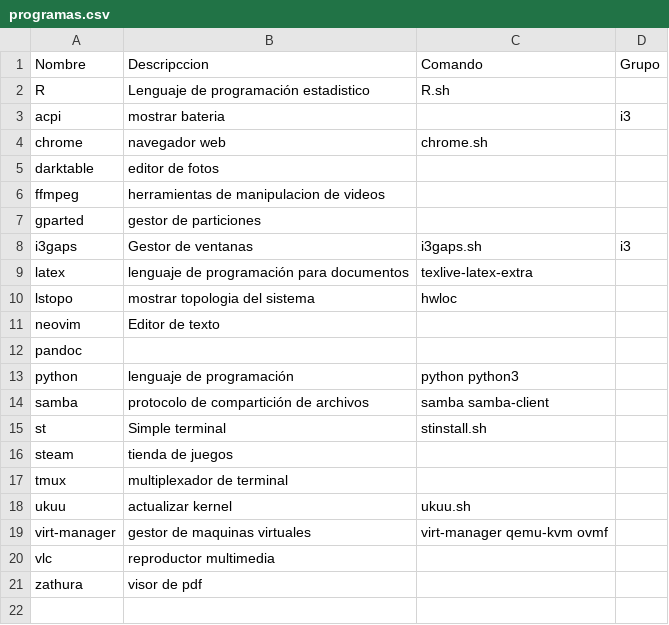
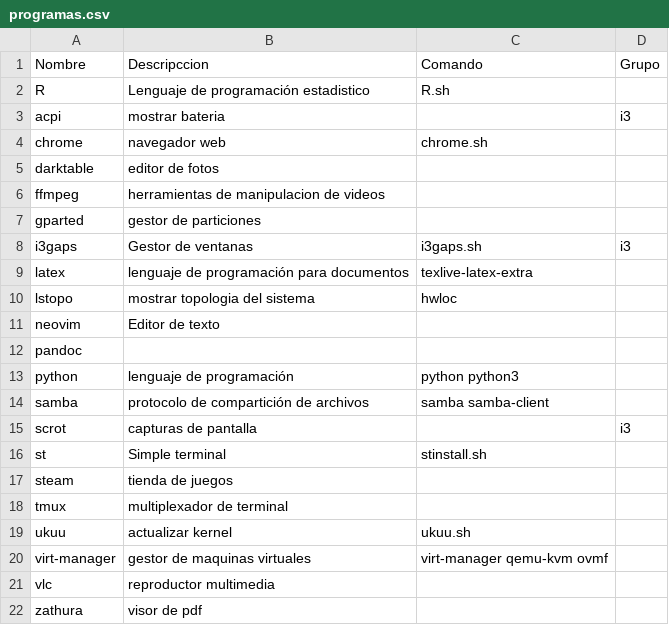
Before and after one commit to DavRack/AutoSetup, a CSV file: programas.csv, drawn as a sheet.

Commit message:
agregado scrot

```diff
--- a/programas.csv
+++ b/programas.csv
@@ -14,2 +14,3 @@ python,lenguaje de programación,python python3,
 samba,protocolo de compartición de archivos,samba samba-client,
+scrot,capturas de pantalla,,i3
 st,Simple terminal,stinstall.sh,
```
